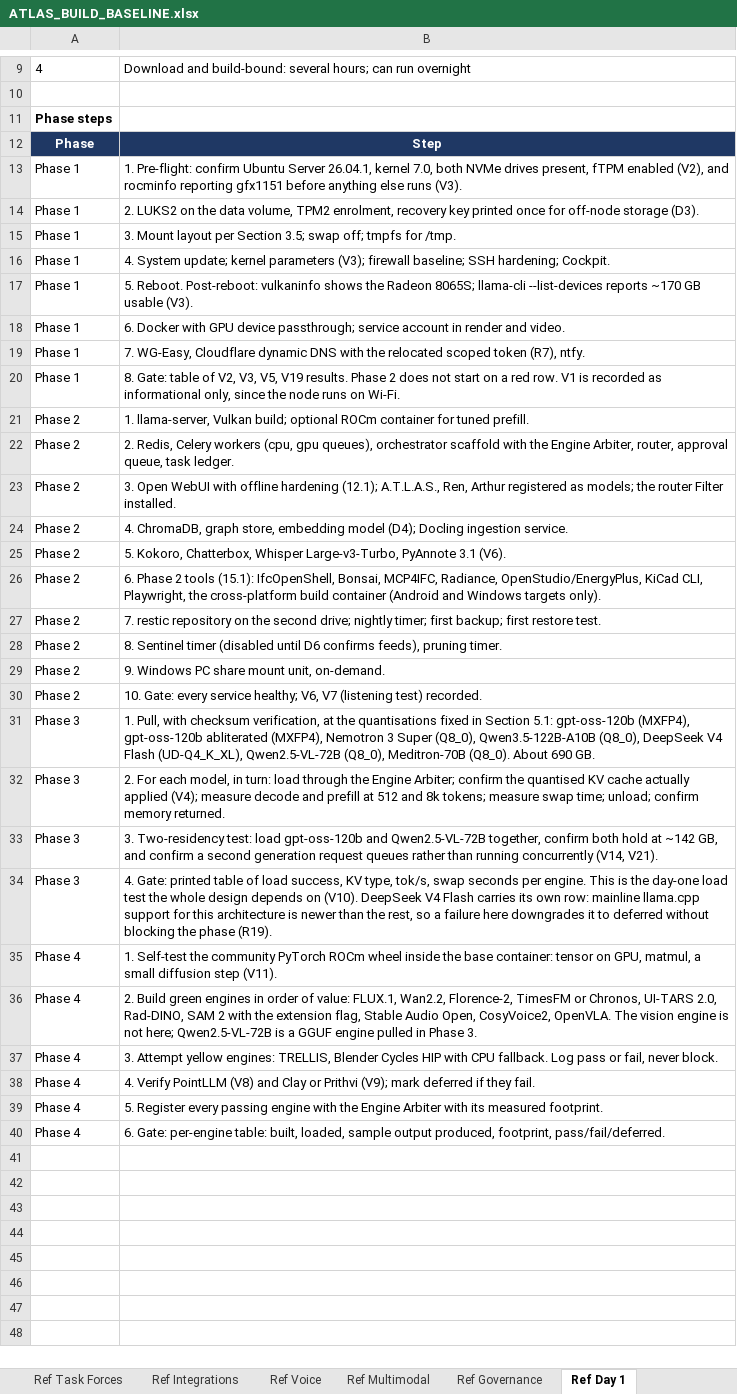
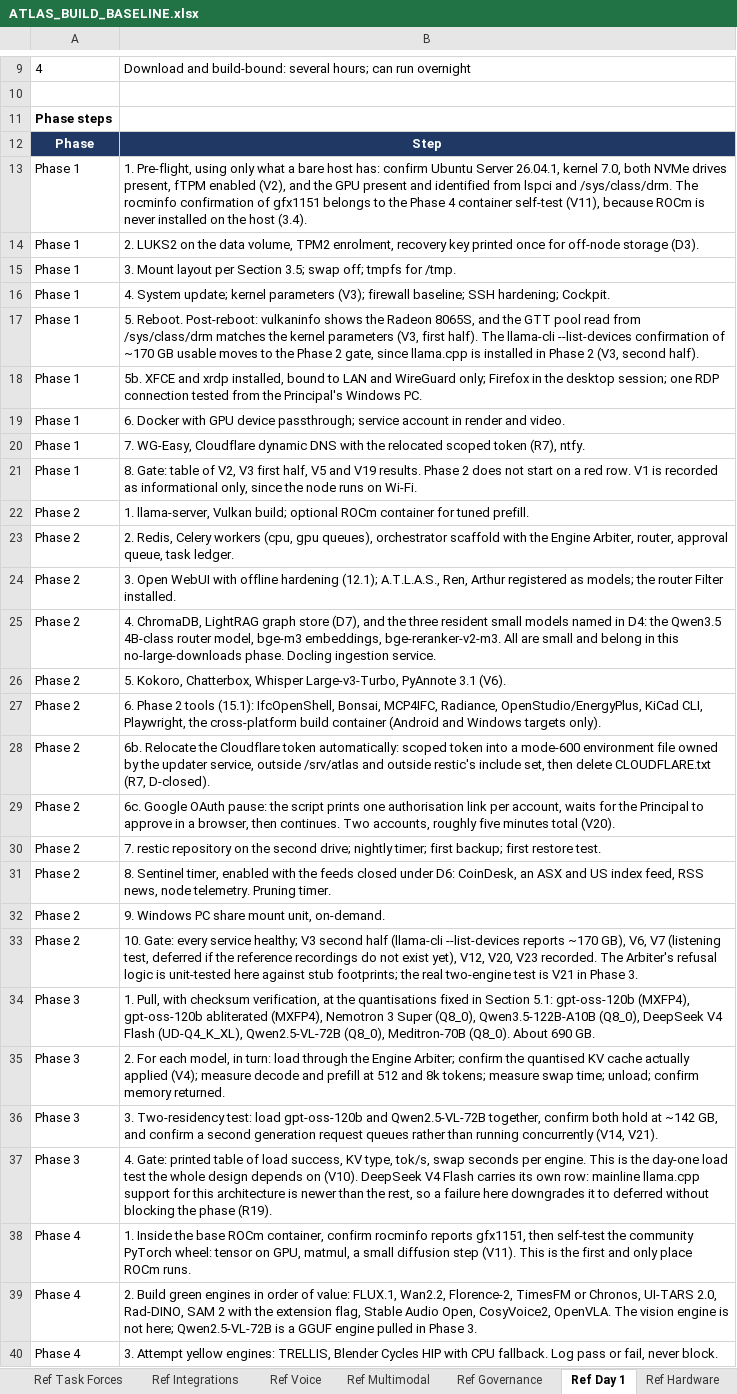
Before and after one commit to Sovereign-Node-Atlas/AI-Agent, an Excel workbook: docs/ATLAS_BUILD_BASELINE.xlsx, sheet Ref Day 1, drawn as a sheet; only a part is shown, gaps mark what is left out; the shorter side is filled out with more unchanged rows; values as stored, in another font and other column widths than the file's, no borders; addresses are those after the commit; the diff names each change by its address in the sheet, - before the commit and + after, or states it on an @@ line.

```diff
--- a/docs/ATLAS_BUILD_BASELINE.xlsx (sheet Ref Day 1)
+++ b/docs/ATLAS_BUILD_BASELINE.xlsx (sheet Ref Day 1)
+sheet tab: Ref Hardware
-B13: 1. Pre-flight: confirm Ubuntu Server 26.04.1, kernel 7.0, both NVMe drives present, fTPM enabled (V2), and rocminfo reporting gfx1151 before anything else runs (V3).
+B13: 1. Pre-flight, using only what a bare host has: confirm Ubuntu Server 26.04.1, kernel 7.0, both NVMe drives present, fTPM enabled (V2), and the GPU present and identified from lspci and /sys/class/drm. The rocminfo confirmation of gfx1151 belongs to the Phase 4 container self-test (V11), because ROCm is never installed on the host (3.4).
-B17: …the Radeon 8065S; llama-cli --list-devices reports ~170 GB usable (V3).
+B17: …the Radeon 8065S, and the GTT pool read from /sys/class/drm matches the kernel parameters (V3, first half). The llama-cli --list-devices confirmation of ~170 GB usable moves to the Phase 2 gate, since llama.cpp is installed in Phase 2 (V3, second half).
+row 18: Phase 1 | 5b. XFCE and xrdp installed, bound to LAN and WireGuard only; Firefox in the desktop session; one RDP connection tested from the Principal's Windows PC.
-B21: …of V2, V3, V5, V19 results.…
+B21: …of V2, V3 first half, V5 and V19 results.…
-B25: 4. ChromaDB, graph store, embedding model (D4); Docling ingestion…
+B25: 4. ChromaDB, LightRAG graph store (D7), and the three resident small models named in D4: the Qwen3.5 4B-class router model, bge-m3 embeddings, bge-reranker-v2-m3. All are small and belong in this no-large-downloads phase. Docling ingestion…
+row 28: Phase 2 | 6b. Relocate the Cloudflare token automatically: scoped token into a mode-600 environment file owned by the updater service, outside /srv/atlas and outside restic's include set, then delete CLOUDFLARE.txt (R7, D-closed).
+row 29: Phase 2 | 6c. Google OAuth pause: the script prints one authorisation link per account, waits for the Principal to approve in a browser, then continues. Two accounts, roughly five minutes total (V20).
-B31: 8. Sentinel timer (disabled until D6 confirms feeds), pruning timer.
+B31: 8. Sentinel timer, enabled with the feeds closed under D6: CoinDesk, an ASX and US index feed, RSS news, node telemetry. Pruning timer.
-B33: …service healthy; V6, V7 (listening test) recorded.
+B33: …service healthy; V3 second half (llama-cli --list-devices reports ~170 GB), V6, V7 (listening test, deferred if the reference recordings do not exist yet), V12, V20, V23 recorded. The Arbiter's refusal logic is unit-tested here against stub footprints; the real two-engine test is V21 in Phase 3.
-B38: 1. Self-test the community PyTorch ROCm wheel inside the base container: tensor on GPU, matmul, a small diffusion step (V11).
+B38: 1. Inside the base ROCm container, confirm rocminfo reports gfx1151, then self-test the community PyTorch wheel: tensor on GPU, matmul, a small diffusion step (V11). This is the first and only place ROCm runs.
```
Also changed, not shown: sheet Ref Domains, sheet 5 Checklist, sheet Summary, sheet 4 Verification, sheet Ref Governance, sheet Ref Engines, 3 more sheets, 1 other file.
